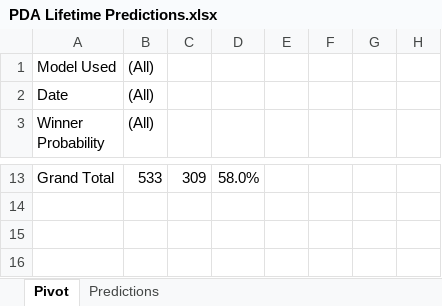
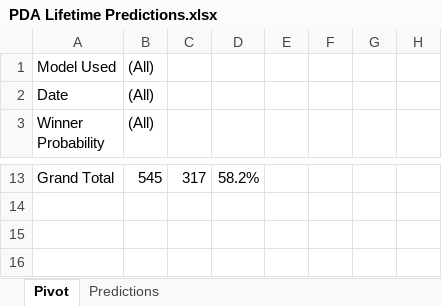
Before and after one commit to thomashigginsdatascientist/Hockey_Model, an Excel workbook: PDA Lifetime Predictions.xlsx, sheet Pivot, drawn as a sheet; only a part is shown, gaps mark what is left out; values as stored, in another font and other column widths than the file's, no borders; conditional formats not drawn; the diff covers the shown part only; the diff names each change by its address in the sheet, - before the commit and + after, or states it on an @@ line.

```diff
--- a/PDA Lifetime Predictions.xlsx (sheet Pivot)
+++ b/PDA Lifetime Predictions.xlsx (sheet Pivot)
-B13 ((All)): 533
+B13 ((All)): 545
-C13: 309
+C13: 317
-D13: 58.0%
+D13: 58.2%
```
Also changed, not shown: 32 edited cells elsewhere in this sheet, sheet Predictions, 4 other files.
